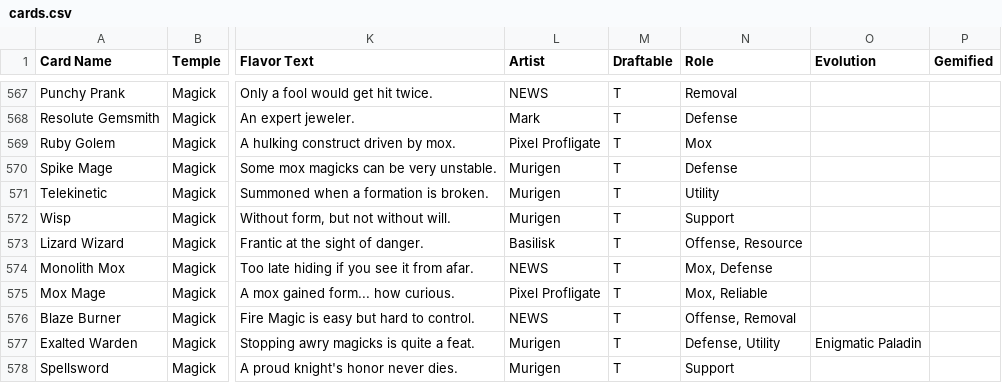
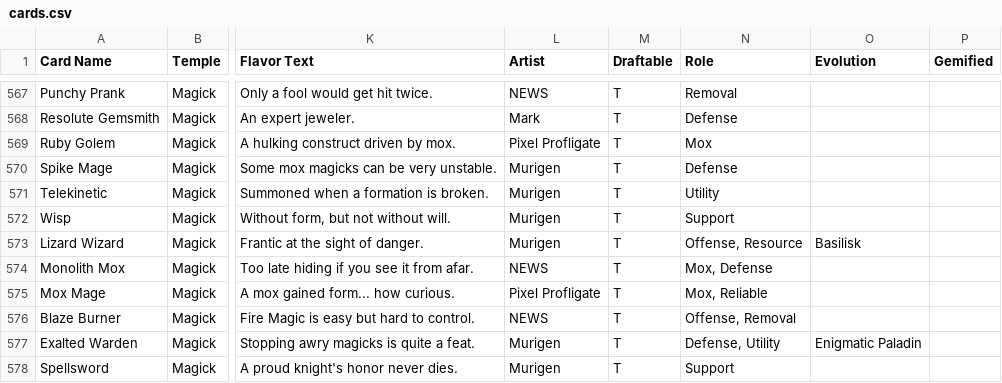
Before and after one commit to Blakeline-was-taken/card-storage, a CSV file: cards.csv, drawn as a sheet; only a part is shown, gaps mark what is left out; the diff names each change by its address in the sheet, - before the commit and + after, or states it on an @@ line.

```diff
--- a/cards.csv
+++ b/cards.csv
-L573 (Artist): Basilisk
+L573 (Artist): Murigen
-O573 (Evolution): (empty)
+O573 (Evolution): Basilisk
```
Also changed, not shown: 9 other files.
